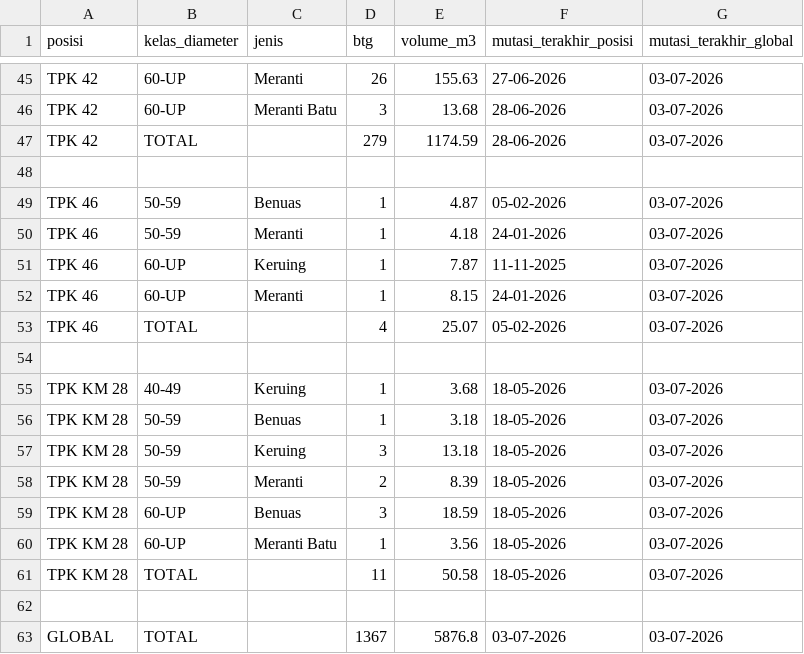
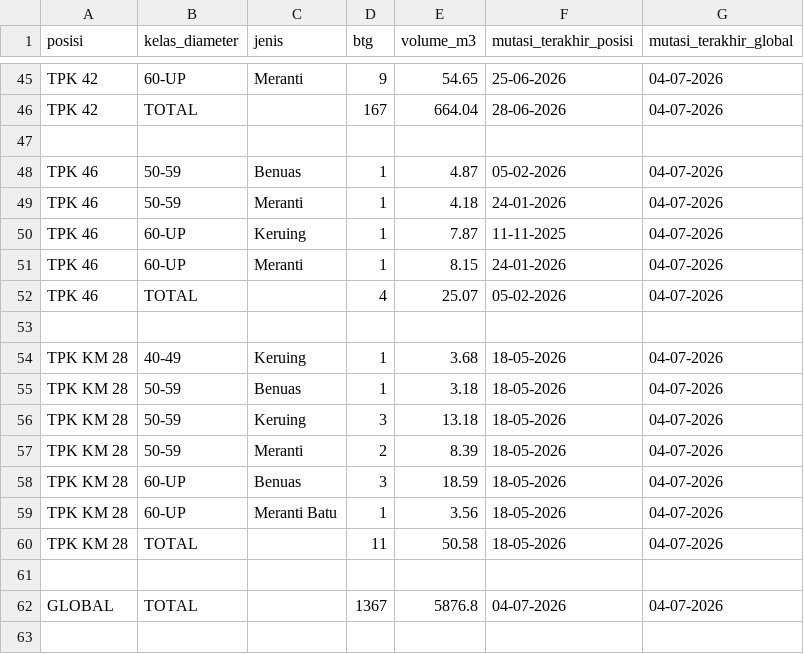
Before and after one commit to duniandis/data_apk, a CSV file: stock_internal.csv, drawn as a sheet; only a part is shown, gaps mark what is left out; removed rows and columns are numbered as before the commit, all else as after; the diff covers the shown part only; the diff names each change by its address in the sheet, - before the commit and + after, or states it on an @@ line.

```diff
--- a/stock_internal.csv
+++ b/stock_internal.csv
-D45 (btg): 26
+D45 (btg): 9
-E45 (volume_m3): 155.63
+E45 (volume_m3): 54.65
-F45 (mutasi_terakhir_posisi): 27-06-2026
+F45 (mutasi_terakhir_posisi): 25-06-2026
-G45 (mutasi_terakhir_global): 03-07-2026
+G45 (mutasi_terakhir_global): 04-07-2026
-row 46: TPK 42 | 60-UP | Meranti Batu | 3 | 13.68 | 28-06-2026 | 03-07-2026
-D46 (btg): 279
+D46 (btg): 167
-E46 (volume_m3): 1174.59
+E46 (volume_m3): 664.04
-G46 (mutasi_terakhir_global): 03-07-2026
+G46 (mutasi_terakhir_global): 04-07-2026
-G48:G52 (mutasi_terakhir_global): 03-07-2026
+G48:G52 (mutasi_terakhir_global): 04-07-2026
-G54:G60 (mutasi_terakhir_global): 03-07-2026
+G54:G60 (mutasi_terakhir_global): 04-07-2026
-F62 (mutasi_terakhir_posisi): 03-07-2026
+F62 (mutasi_terakhir_posisi): 04-07-2026
-G62 (mutasi_terakhir_global): 03-07-2026
+G62 (mutasi_terakhir_global): 04-07-2026
```
Also changed, not shown: 102 edited cells elsewhere in this file, 1 other file.
